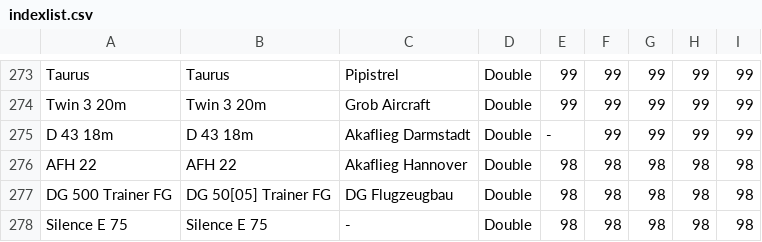
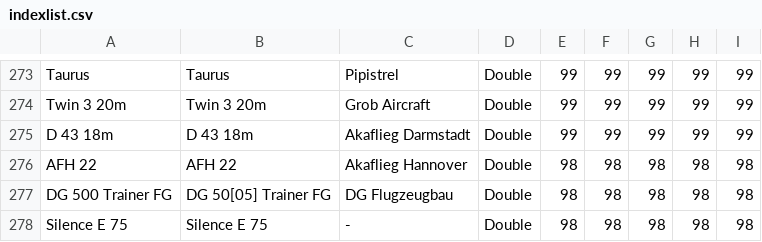
Before and after one commit to weglide/GliderList, a CSV file: indexlist.csv, drawn as a sheet; only a part is shown, gaps mark what is left out; the diff covers the shown part only.

```diff
--- a/indexlist.csv
+++ b/indexlist.csv
@@ -274,3 +274,3 @@ Taurus,Taurus,Pipistrel,Double,99,99,99,99,99
 Twin 3 20m,Twin 3 20m,Grob Aircraft,Double,99,99,99,99,99
-D 43 18m,D 43 18m,Akaflieg Darmstadt,Double,-,99,99,99,99
+D 43 18m,D 43 18m,Akaflieg Darmstadt,Double,99,99,99,99,99
 AFH 22,AFH 22,Akaflieg Hannover,Double,98,98,98,98,98
```
Also changed, not shown: 14 edited cells elsewhere in this file, 1 other file.
